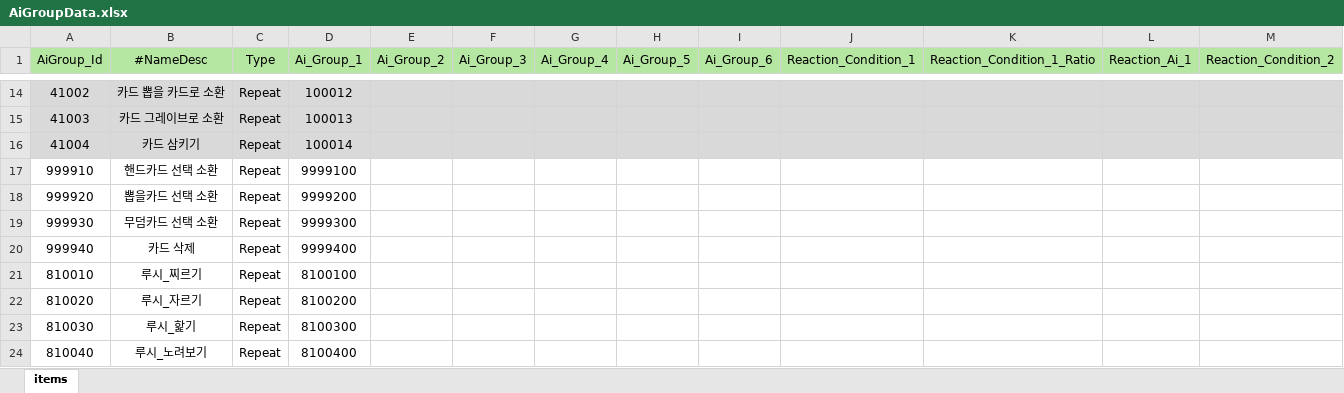
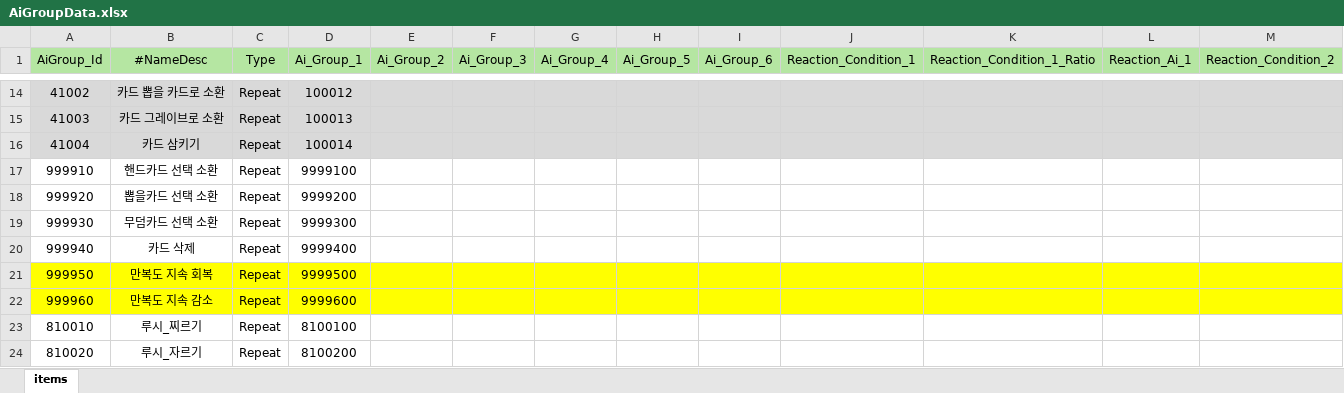
Before and after one commit to Milkbboy/repo, an Excel workbook: Assets/ERang/Excels/AiGroupData.xlsx, sheet items, drawn as a sheet; only a part is shown, gaps mark what is left out; the shorter side is filled out with more unchanged rows; values as stored, in another font and other column widths than the file's, no borders; rows hold the shown columns only; the diff names each change by its address in the sheet, - before the commit and + after, or states it on an @@ line.

```diff
--- a/Assets/ERang/Excels/AiGroupData.xlsx (sheet items)
+++ b/Assets/ERang/Excels/AiGroupData.xlsx (sheet items)
+row 21: 999950 | 만복도 지속 회복 | Repeat | 9999500
+row 22: 999960 | 만복도 지속 감소 | Repeat | 9999600
```
Also changed, not shown: Assets/ERang/Excels/AbilityData.xlsx, Assets/ERang/Excels/AiData.xlsx, 9 other files.
